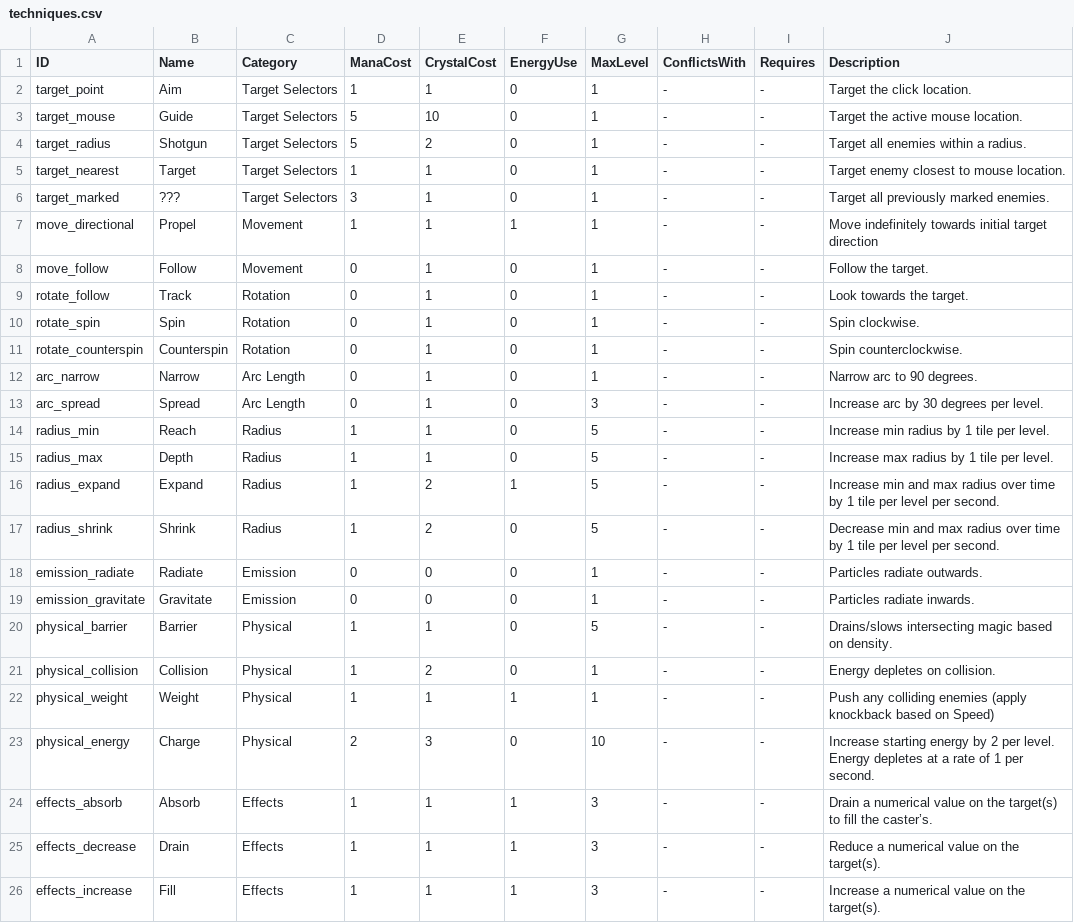
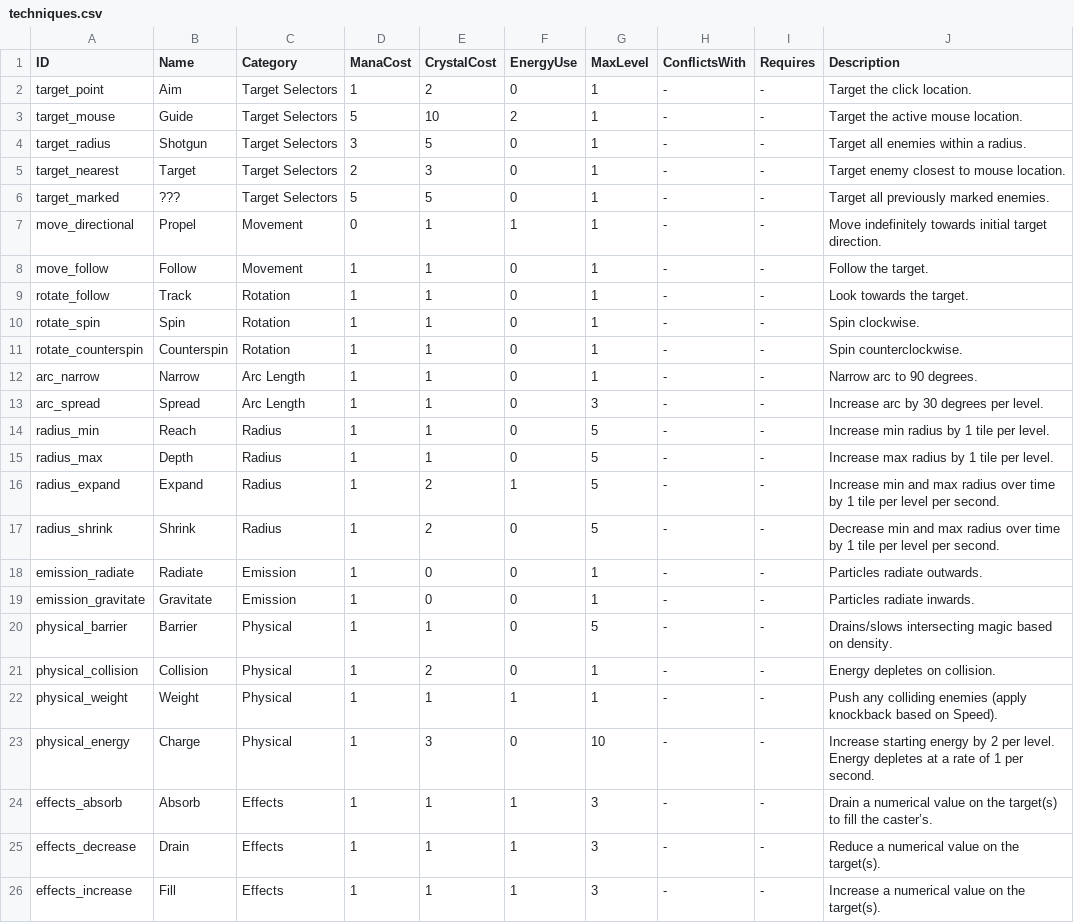
Before and after one commit to jsbrn/Spellbound, a CSV file: assets/definitions/techniques.csv, drawn as a sheet; only a part is shown.

Commit message:
Calculate cost of spell and apply to player

```diff
--- a/assets/definitions/techniques.csv
+++ b/assets/definitions/techniques.csv
@@ -1,14 +1,14 @@
 ID;Name;Category;ManaCost;CrystalCost;EnergyUse;MaxLevel;ConflictsWith;Requires;Description
-target_point;Aim;Target Selectors;1;1;0;1;-;-;Target the click location.
-target_mouse;Guide;Target Selectors;5;10;0;1;-;-;Target the active mouse location.
-target_radius;Shotgun;Target Selectors;5;2;0;1;-;-;Target all enemies within a radius.
-target_nearest;Target;Target Selectors;1;1;0;1;-;-;Target enemy closest to mouse location.
-target_marked;???;Target Selectors;3;1;0;1;-;-;Target all previously marked enemies.
-move_directional;Propel;Movement;1;1;1;1;-;-;Move indefinitely towards initial target direction
-move_follow;Follow;Movement;0;1;0;1;-;-;Follow the target.
-rotate_follow;Track;Rotation;0;1;0;1;-;-;Look towards the target.
-rotate_spin;Spin;Rotation;0;1;0;1;-;-;Spin clockwise.
-rotate_counterspin;Counterspin;Rotation;0;1;0;1;-;-;Spin counterclockwise.
-arc_narrow;Narrow;Arc Length;0;1;0;1;-;-;Narrow arc to 90 degrees.
-arc_spread;Spread;Arc Length;0;1;0;3;-;-;Increase arc by 30 degrees per level.
+target_point;Aim;Target Selectors;1;2;0;1;-;-;Target the click location.
+target_mouse;Guide;Target Selectors;5;10;2;1;-;-;Target the active mouse location.
+target_radius;Shotgun;Target Selectors;3;5;0;1;-;-;Target all enemies within a radius.
+target_nearest;Target;Target Selectors;2;3;0;1;-;-;Target enemy closest to mouse location.
+target_marked;???;Target Selectors;5;5;0;1;-;-;Target all previously marked enemies.
+move_directional;Propel;Movement;0;1;1;1;-;-;Move indefinitely towards initial target direction.
+move_follow;Follow;Movement;1;1;0;1;-;-;Follow the target.
+rotate_follow;Track;Rotation;1;1;0;1;-;-;Look towards the target.
+rotate_spin;Spin;Rotation;1;1;0;1;-;-;Spin clockwise.
+rotate_counterspin;Counterspin;Rotation;1;1;0;1;-;-;Spin counterclockwise.
+arc_narrow;Narrow;Arc Length;1;1;0;1;-;-;Narrow arc to 90 degrees.
+arc_spread;Spread;Arc Length;1;1;0;3;-;-;Increase arc by 30 degrees per level.
 radius_min;Reach;Radius;1;1;0;5;-;-;Increase min radius by 1 tile per level.
@@ -17,8 +17,8 @@ radius_expand;Expand;Radius;1;2;1;5;-;-;Increase min and max radius over time by
 radius_shrink;Shrink;Radius;1;2;0;5;-;-;Decrease min and max radius over time by 1 tile per level per second.
-emission_radiate;Radiate;Emission;0;0;0;1;-;-;Particles radiate outwards.
-emission_gravitate;Gravitate;Emission;0;0;0;1;-;-;Particles radiate inwards.
+emission_radiate;Radiate;Emission;1;0;0;1;-;-;Particles radiate outwards.
+emission_gravitate;Gravitate;Emission;1;0;0;1;-;-;Particles radiate inwards.
 physical_barrier;Barrier;Physical;1;1;0;5;-;-;Drains/slows intersecting magic based on density.
 physical_collision;Collision;Physical;1;2;0;1;-;-;Energy depletes on collision.
-physical_weight;Weight;Physical;1;1;1;1;-;-;Push any colliding enemies (apply knockback based on Speed)
-physical_energy;Charge;Physical;2;3;0;10;-;-;Increase starting energy by 2 per level. Energy depletes at a rate of 1 per second.
+physical_weight;Weight;Physical;1;1;1;1;-;-;Push any colliding enemies (apply knockback based on Speed).
+physical_energy;Charge;Physical;1;3;0;10;-;-;Increase starting energy by 2 per level. Energy depletes at a rate of 1 per second.
 effects_absorb;Absorb;Effects;1;1;1;3;-;-;Drain a numerical value on the target(s) to fill the caster’s.
```
Also changed, not shown: 7 other files.
